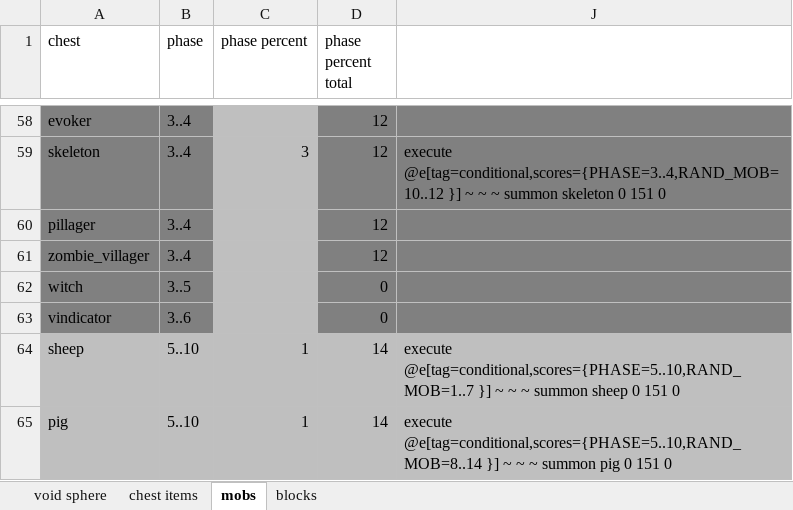
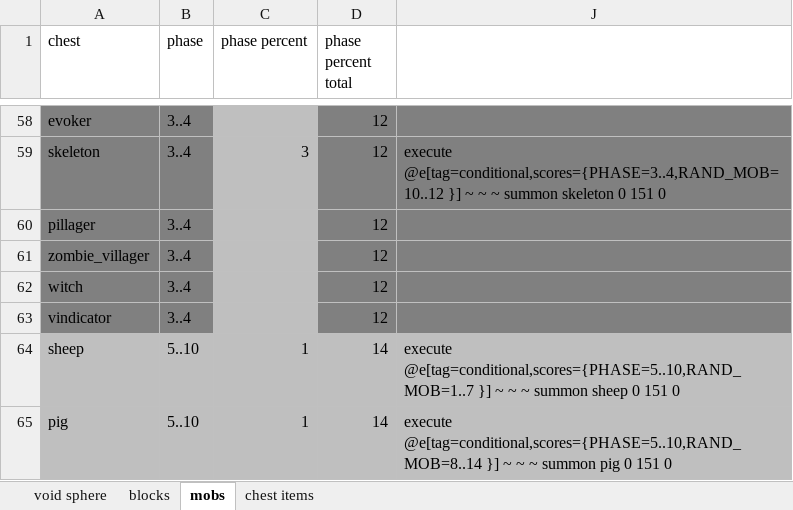
Before and after one commit to codeperfectordie/SkyblockMod, an Excel workbook: helpers.xlsx, sheet mobs, drawn as a sheet; only a part is shown, gaps mark what is left out; values as stored, in another font and other column widths than the file's, no borders; the diff names each change by its address in the sheet, - before the commit and + after, or states it on an @@ line.

Commit message:
Add files via upload
added heads to random chest ;)

```diff
--- a/helpers.xlsx (sheet mobs)
+++ b/helpers.xlsx (sheet mobs)
@@ sheet tab order changed: void sphere | blocks | mobs | chest items @@
-B62 (phase): 3..5
+B62 (phase): 3..4
-D62:D63 (phase percent total): 0
+D62:D63 (phase percent total): 12
-B63 (phase): 3..6
+B63 (phase): 3..4
```
Also changed, not shown: sheet chest items, sheet blocks, formulas that keep their value, hidden cells.
